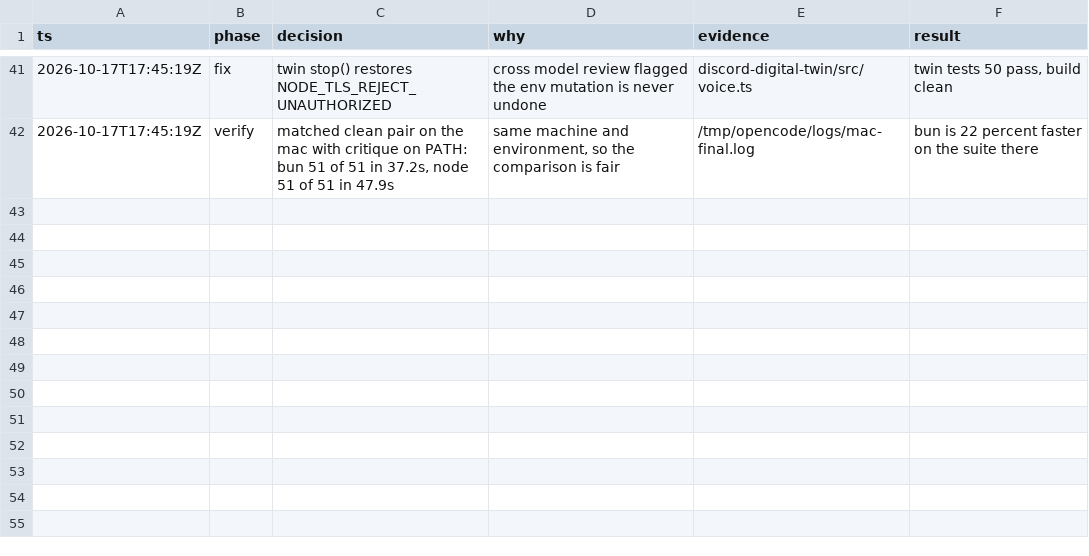
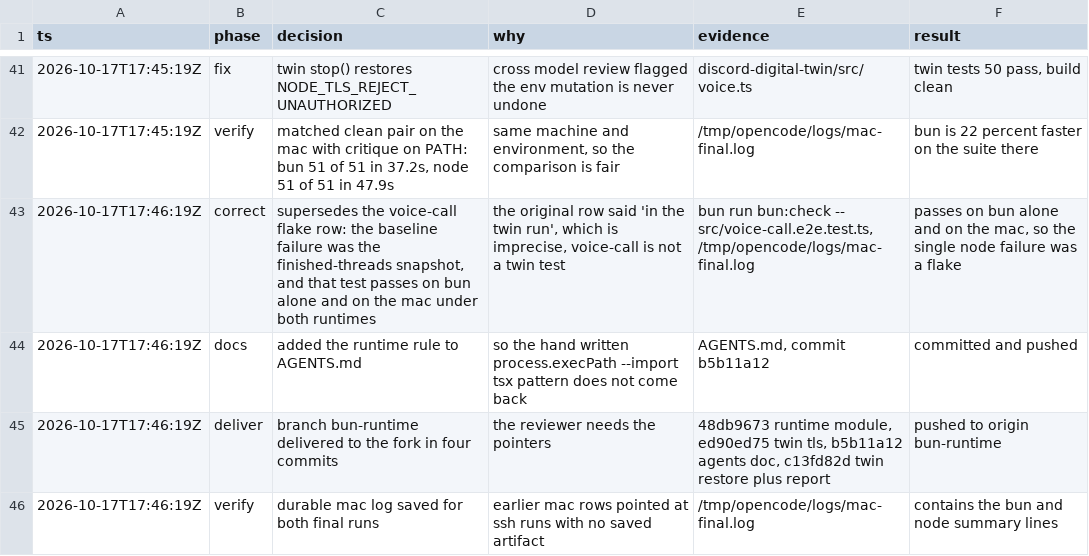
Before and after one commit to HT2Knock/kimaki, a TSV file: decisions.tsv, drawn as a sheet; only a part is shown, gaps mark what is left out.

Commit message:
decisions: audit pass, state the delivery and the precise flake evidence

```diff
--- a/decisions.tsv
+++ b/decisions.tsv
@@ -42 +42,5 @@ ts	phase	decision	why	evidence	result
 2026-10-17T17:45:19Z	verify	matched clean pair on the mac with critique on PATH: bun 51 of 51 in 37.2s, node 51 of 51 in 47.9s	same machine and environment, so the comparison is fair	/tmp/opencode/logs/mac-final.log	bun is 22 percent faster on the suite there
+2026-10-17T17:46:19Z	correct	supersedes the voice-call flake row: the baseline failure was the finished-threads snapshot, and that test passes on bun alone and on the mac under both runtimes	the original row said 'in the twin run', which is imprecise, voice-call is not a twin test	bun run bun:check -- src/voice-call.e2e.test.ts, /tmp/opencode/logs/mac-final.log	passes on bun alone and on the mac, so the single node failure was a flake
+2026-10-17T17:46:19Z	docs	added the runtime rule to AGENTS.md	so the hand written process.execPath --import tsx pattern does not come back	AGENTS.md, commit b5b11a12	committed and pushed
+2026-10-17T17:46:19Z	deliver	branch bun-runtime delivered to the fork in four commits	the reviewer needs the pointers	48db9673 runtime module, ed90ed75 twin tls, b5b11a12 agents doc, c13fd82d twin restore plus report	pushed to origin bun-runtime
+2026-10-17T17:46:19Z	verify	durable mac log saved for both final runs	earlier mac rows pointed at ssh runs with no saved artifact	/tmp/opencode/logs/mac-final.log	contains the bun and node summary lines
```
